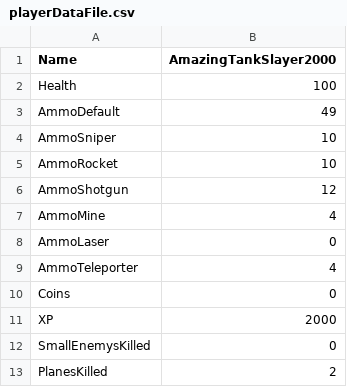
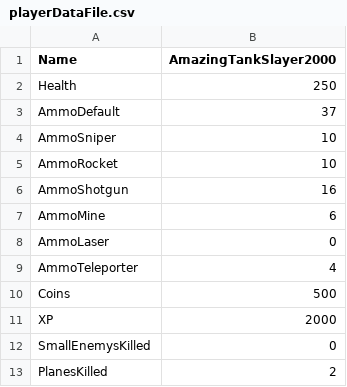
Before and after one commit to SauravPoudyel/CSE3902-G3Repo-2025, a CSV file: Sprint0/Data/playerDataFile.csv, drawn as a sheet.

```diff
--- a/Sprint0/Data/playerDataFile.csv
+++ b/Sprint0/Data/playerDataFile.csv
@@ -1,11 +1,11 @@
 Name, AmazingTankSlayer2000
-Health, 100
-AmmoDefault, 49
+Health, 250
+AmmoDefault, 37
 AmmoSniper, 10
 AmmoRocket, 10
-AmmoShotgun, 12
-AmmoMine, 4
+AmmoShotgun, 16
+AmmoMine, 6
 AmmoLaser, 0
 AmmoTeleporter, 4
-Coins, 0
+Coins, 500
 XP, 2000
```
Also changed, not shown: 4 other files.
